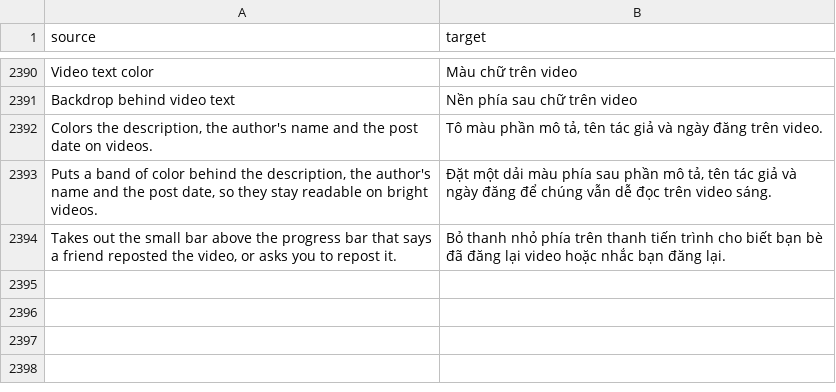
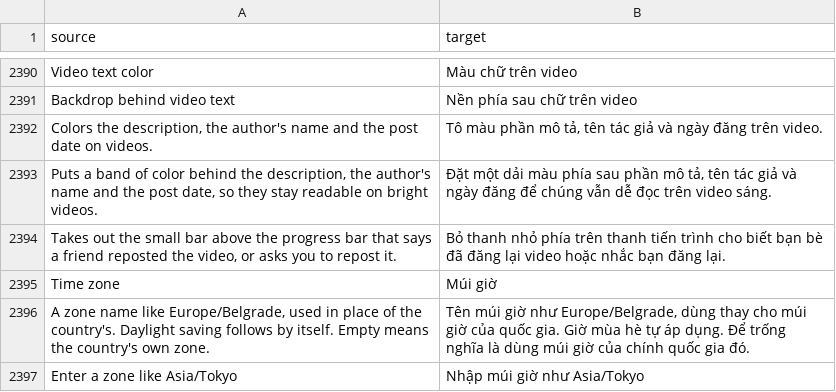
Before and after one commit to SysAdminDoc/HushFeed, a CSV file: extensions/tiktok/src/main/l10n/vi.csv, drawn as a sheet; only a part is shown, gaps mark what is left out.

Commit message:
feat(region): let a typed zone name stand in for the country's
Region spoof picks one zone per country, which is wrong for anyone whose
country spans several or who wants a neighbor's. The typed name goes through
the same process zone and TZ path, so native dates and daylight saving follow.
Fixed offsets are refused: POSIX TZ reads their sign the other way round, so
TikTok's native dates would land on the wrong side of UTC.

Refs #198

```diff
--- a/extensions/tiktok/src/main/l10n/vi.csv
+++ b/extensions/tiktok/src/main/l10n/vi.csv
@@ -2394 +2394,4 @@ Backdrop behind video text,Nền phía sau chữ trên video
 "Takes out the small bar above the progress bar that says a friend reposted the video, or asks you to repost it.",Bỏ thanh nhỏ phía trên thanh tiến trình cho biết bạn bè đã đăng lại video hoặc nhắc bạn đăng lại.
+Time zone,Múi giờ
+"A zone name like Europe/Belgrade, used in place of the country's. Daylight saving follows by itself. Empty means the country's own zone.","Tên múi giờ như Europe/Belgrade, dùng thay cho múi giờ của quốc gia. Giờ mùa hè tự áp dụng. Để trống nghĩa là dùng múi giờ của chính quốc gia đó."
+Enter a zone like Asia/Tokyo,Nhập múi giờ như Asia/Tokyo
```
Also changed, not shown: extensions/tiktok/src/main/l10n/az.tsv, extensions/tiktok/src/main/l10n/es.tsv, 27 other files.
